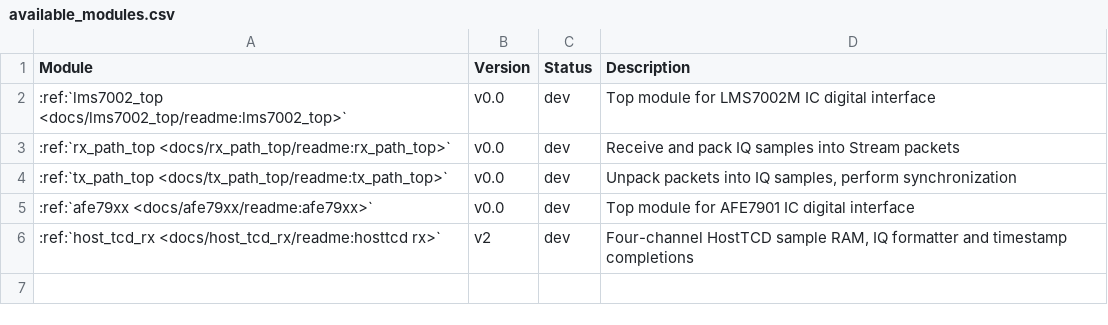
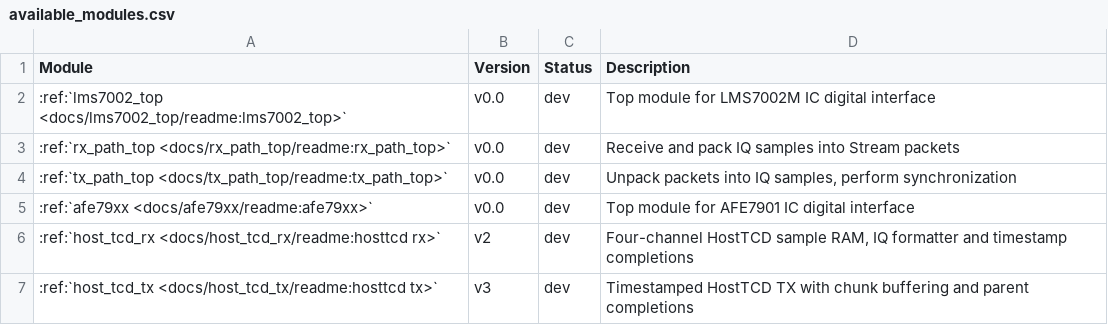
Before and after one commit to myriadrf/LimeDFB, a CSV file: docs/docs/dfb_list/available_modules.csv, drawn as a sheet.

Commit message:
host_tcd_tx: added initial docs

```diff
--- a/docs/docs/dfb_list/available_modules.csv
+++ b/docs/docs/dfb_list/available_modules.csv
@@ -6 +6,2 @@ Module,Version,Status,Description
 :ref:`host_tcd_rx <docs/host_tcd_rx/readme:hosttcd rx>`,v2,dev,"Four-channel HostTCD sample RAM, IQ formatter and timestamp completions"
+:ref:`host_tcd_tx <docs/host_tcd_tx/readme:hosttcd tx>`,v3,dev,"Timestamped HostTCD TX with chunk buffering and parent completions"
```
Also changed, not shown: 4 other files.
